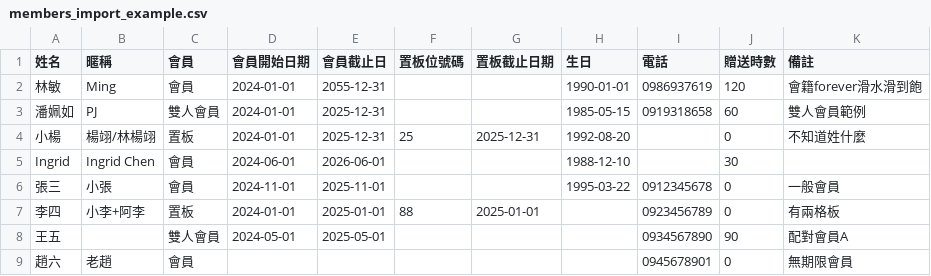
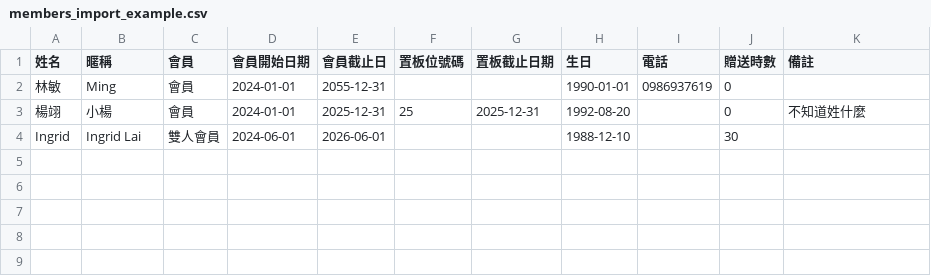
Before and after one commit to shmily1325/eswake-booking, a CSV file: members_import_example.csv, drawn as a sheet.

```diff
--- a/members_import_example.csv
+++ b/members_import_example.csv
@@ -1,9 +1,4 @@
 姓名,暱稱,會員,會員開始日期,會員截止日,置板位號碼,置板截止日期,生日,電話,贈送時數,備註
-林敏,Ming,會員,2024-01-01,2055-12-31,,,1990-01-01,0986937619,120,會籍forever滑水滑到飽
-潘姵如,PJ,雙人會員,2024-01-01,2025-12-31,,,1985-05-15,0919318658,60,雙人會員範例
-小楊,楊翊/林楊翊,置板,2024-01-01,2025-12-31,25,2025-12-31,1992-08-20,,0,不知道姓什麼
-Ingrid,Ingrid Chen,會員,2024-06-01,2026-06-01,,,1988-12-10,,30,
-張三,小張,會員,2024-11-01,2025-11-01,,,1995-03-22,0912345678,0,一般會員
-李四,小李+阿李,置板,2024-01-01,2025-01-01,88,2025-01-01,,0923456789,0,有兩格板
-王五,,雙人會員,2024-05-01,2025-05-01,,,,0934567890,90,配對會員A
-趙六,老趙,會員,,,,,,0945678901,0,無期限會員
+林敏,Ming,會員,2024-01-01,2055-12-31,,,1990-01-01,0986937619,0,
+楊翊,小楊,會員,2024-01-01,2025-12-31,25,2025-12-31,1992-08-20,,0,不知道姓什麼
+Ingrid,Ingrid Lai,雙人會員,2024-06-01,2026-06-01,,,1988-12-10,,30,
```
Also changed, not shown: 2 other files.
